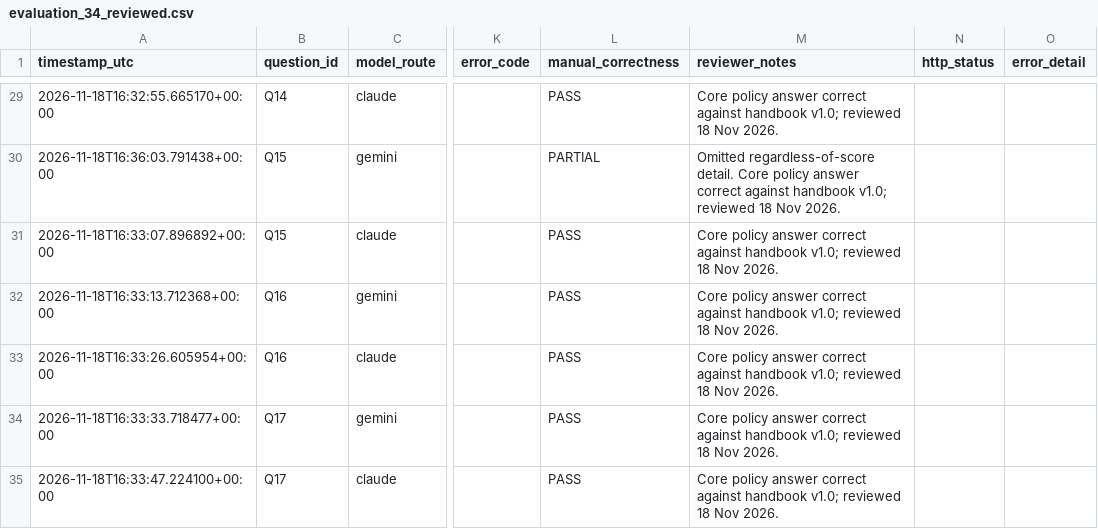
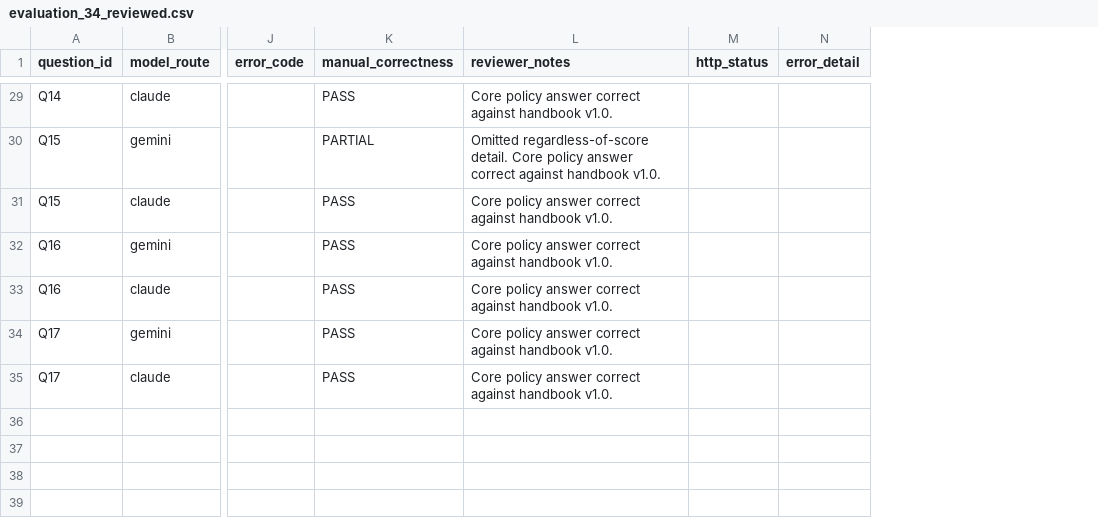
Before and after one commit to FerhatU9/AllSalesCRM-AI, a CSV file: data/evaluation_34_reviewed.csv, drawn as a sheet; only a part is shown, gaps mark what is left out; removed rows and columns are numbered as before the commit, all else as after; the diff covers the shown part only; the diff names each change by its address in the sheet, - before the commit and + after, or states it on an @@ line.

```diff
--- a/data/evaluation_34_reviewed.csv
+++ b/data/evaluation_34_reviewed.csv
-column A (timestamp_utc), rows 29-35: 2026-11-18T16:32:55.665170+00:00 | 2026-11-18T16:36:03.791438+00:00 | 2026-11-18T16:33:07.896892+00:00 | 2026-11-18T16:33:13.712368+00:00 | 2026-11-18T16:33:26.605954+00:00 | 2026-11-18T16:33:33.718477+00:00 | 2026-11-18T16:33:47.224100+00:00
-L29 (reviewer_notes): …against handbook v1.0; reviewed 18 Nov 2026.
+L29 (reviewer_notes): …against handbook v1.0.
-L30 (reviewer_notes): …against handbook v1.0; reviewed 18 Nov 2026.
+L30 (reviewer_notes): …against handbook v1.0.
-L31:L35 (reviewer_notes): …against handbook v1.0; reviewed 18 Nov 2026.
+L31:L35 (reviewer_notes): …against handbook v1.0.
```
Also changed, not shown: 27 edited cells elsewhere in this file, data/baseline_17_results.csv, 10 other files.
